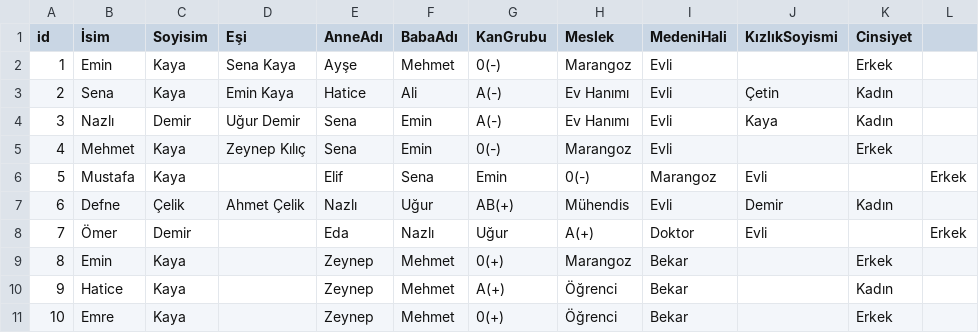
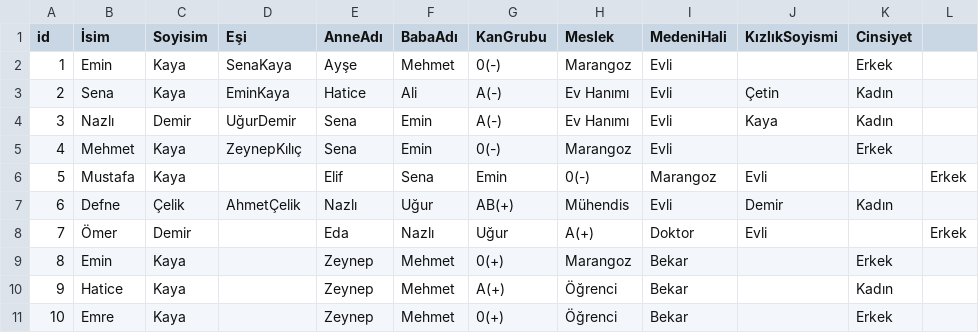
Before and after one commit to sencanmustafa/familyTree, a CSV file: ConsoleUI/exp1-2.csv, drawn as a sheet; only a part is shown; the diff covers the shown part only.

```diff
--- a/ConsoleUI/exp1-2.csv
+++ b/ConsoleUI/exp1-2.csv
@@ -1,8 +1,8 @@
 id;İsim;Soyisim;Eşi;AnneAdı;BabaAdı;KanGrubu;Meslek;MedeniHali;KızlıkSoyismi;Cinsiyet
-1;Emin;Kaya;Sena Kaya;Ayşe;Mehmet;0(-);Marangoz;Evli;;Erkek
-2;Sena;Kaya;Emin Kaya;Hatice;Ali;A(-);Ev Hanımı;Evli;Çetin;Kadın
-3;Nazlı;Demir;Uğur Demir;Sena;Emin;A(-);Ev Hanımı;Evli;Kaya;Kadın
-4;Mehmet;Kaya;Zeynep  Kılıç;Sena;Emin;0(-);Marangoz;Evli;;Erkek
+1;Emin;Kaya;SenaKaya;Ayşe;Mehmet;0(-);Marangoz;Evli;;Erkek
+2;Sena;Kaya;EminKaya;Hatice;Ali;A(-);Ev Hanımı;Evli;Çetin;Kadın
+3;Nazlı;Demir;UğurDemir;Sena;Emin;A(-);Ev Hanımı;Evli;Kaya;Kadın
+4;Mehmet;Kaya;ZeynepKılıç;Sena;Emin;0(-);Marangoz;Evli;;Erkek
 5;Mustafa;Kaya;;Elif;Sena;Emin;0(-);Marangoz;Evli;;Erkek
-6;Defne;Çelik;Ahmet Çelik;Nazlı;Uğur;AB(+);Mühendis;Evli;Demir;Kadın
+6;Defne;Çelik;AhmetÇelik;Nazlı;Uğur;AB(+);Mühendis;Evli;Demir;Kadın
 7;Ömer;Demir;;Eda;Nazlı;Uğur;A(+);Doktor;Evli;;Erkek
```
Also changed, not shown: 20 added rows elsewhere in this file, 11 other files.
